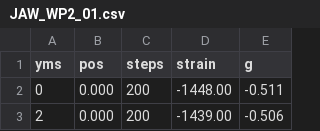
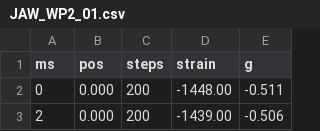
Before and after one commit to ckenaley/jaw_joint, a CSV file: JAW_WP2_01.csv, drawn as a sheet; only a part is shown; the diff names each change by its address in the sheet, - before the commit and + after, or states it on an @@ line.

```diff
--- a/JAW_WP2_01.csv
+++ b/JAW_WP2_01.csv
-A1: yms
+A1: ms
```
Also changed, not shown: JAW_LB1_02.csv, JAW_LB1_03.csv, 8 other files.
